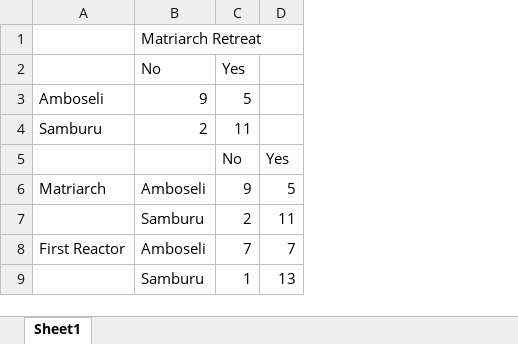
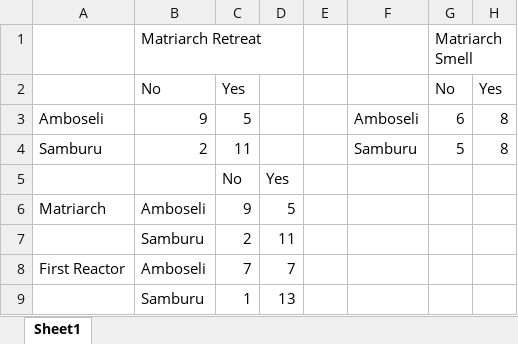
Before and after one commit to TiaWassell/Dissertation, an Excel workbook: Graphs.xlsx, sheet Sheet1, drawn as a sheet; values as stored, in another font and other column widths than the file's, no borders; charts and pictures not drawn; the diff names each change by its address in the sheet, - before the commit and + after, or states it on an @@ line.

```diff
--- a/Graphs.xlsx (sheet Sheet1)
+++ b/Graphs.xlsx (sheet Sheet1)
+column E, empty
+column F, rows 3-4: Amboseli | Samburu
+column G, rows 1-4: Matriarch Smell | No | 6 | 5
+column H, rows 2-4: Yes | 8 | 8
```
Also changed, not shown: charts or pictures, 6 other files.
